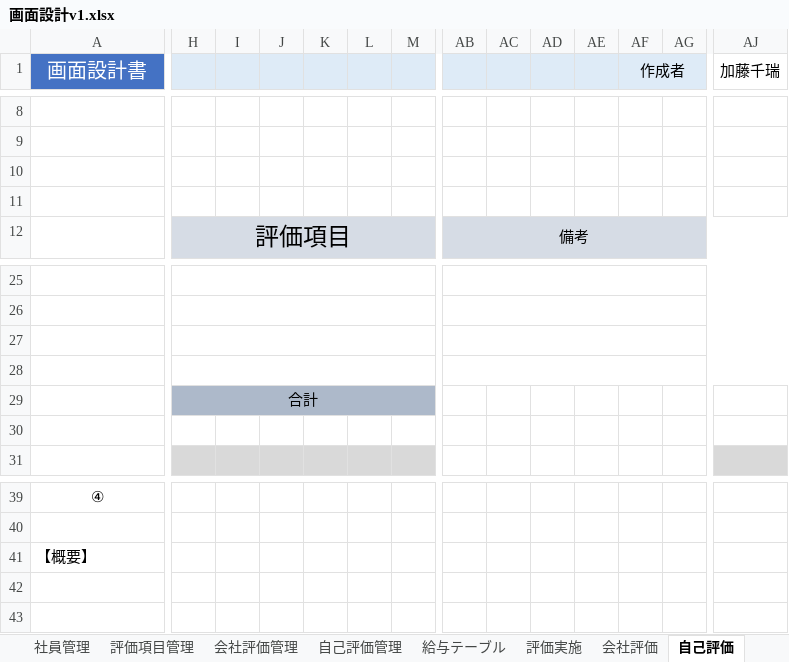
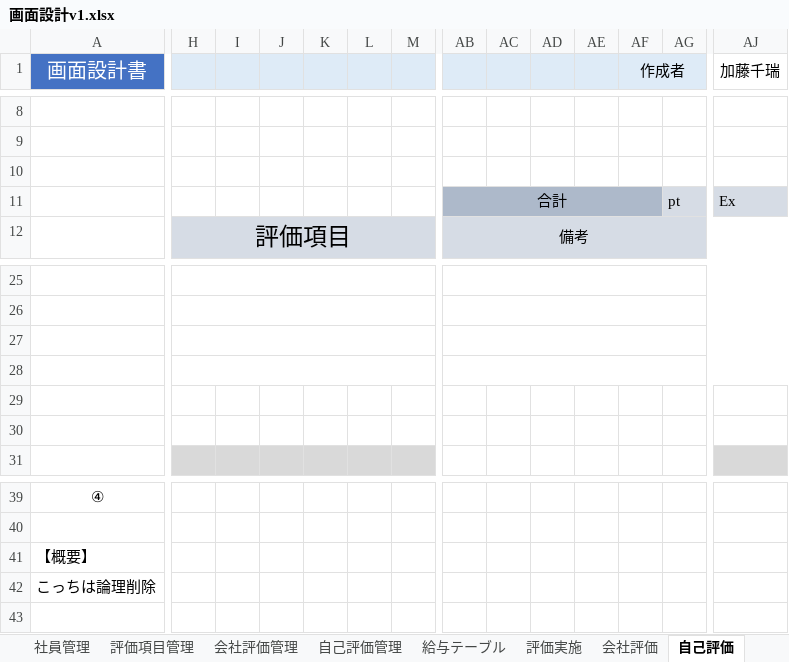
Before and after one commit to neko-zukin/company_evaluation, an Excel workbook: 画面設計v1.xlsx, sheet 自己評価, drawn as a sheet; only a part is shown, gaps mark what is left out; values as stored, in another font and other column widths than the file's, no borders; charts and pictures not drawn; removed rows and columns are numbered as before the commit, all else as after; rows hold the shown columns only; the diff covers the shown part only; the diff names each change by its address in the sheet, - before the commit and + after, or states it on an @@ line.

```diff
--- a/画面設計v1.xlsx (sheet 自己評価)
+++ b/画面設計v1.xlsx (sheet 自己評価)
-row 11: (empty)
+row 11:  |  |  |  |  |  |  | 合計 |  |  |  |  | pt | Ex
-AB11:AF11 fill: none
+AB11:AF11 fill: #ADB9CA
+AB11:AF11 merged
-AG11 fill: none
+AG11 fill: #D6DCE5
-AJ11 fill: none
+AJ11 fill: #D6DCE5
-H29: 合計
+H29: (empty)
-H29:M29 fill: #ADB9CA
+H29:M29 fill: none
-H29:M29 merged
-A42 (画面設計書): (empty)
+A42 (画面設計書): こっちは論理削除
```
Also changed, not shown: merged cells elsewhere in this sheet, sheet 会社評価, sheet 会社評価管理, sheet 選択, sheet 社員管理, sheet 自己評価管理, sheet 評価出力, 2 more sheets, charts or pictures.
